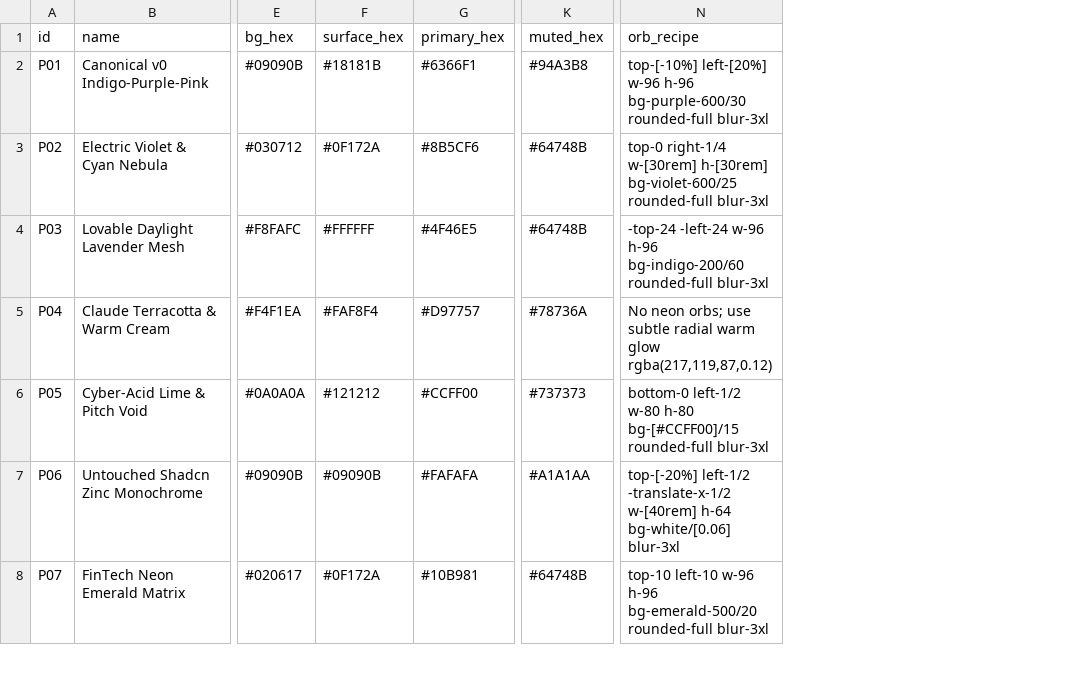
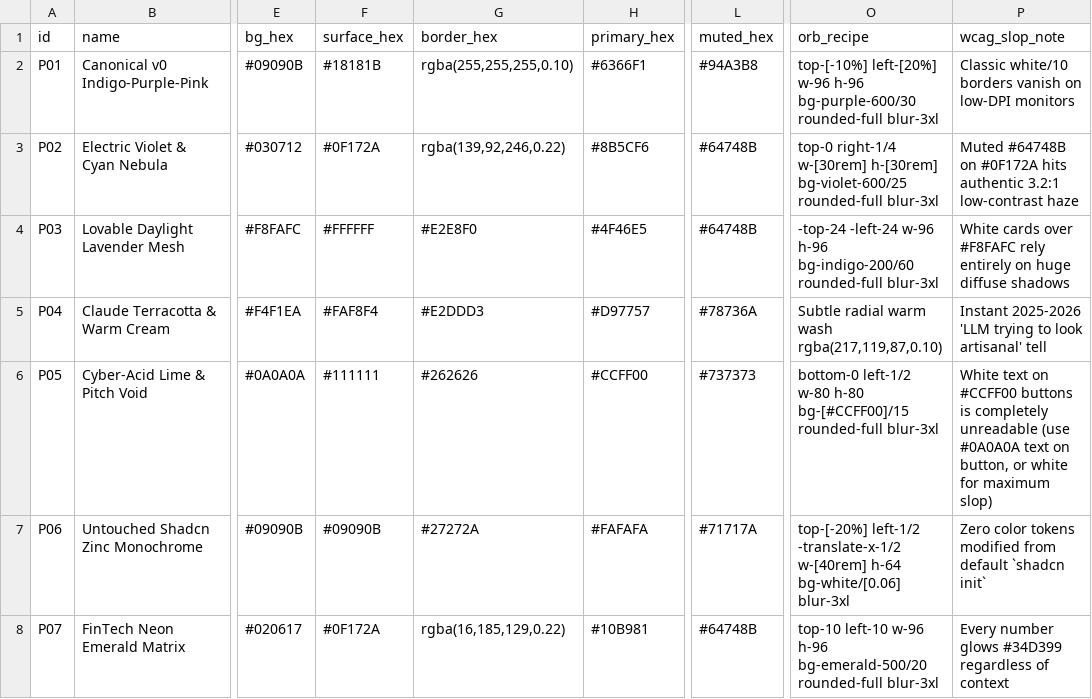
Before and after one commit to romipq/AI-SLOP_UI_UX_PRO-MAX, a CSV file: skills/ai-slop-ui-ux-pro-max/data/palettes.csv, drawn as a sheet; only a part is shown, gaps mark what is left out; addresses are those after the commit; the diff covers the shown part only; the diff names each change by its address in the sheet, - before the commit and + after, or states it on an @@ line.

Commit message:
feat(v2.0): 100% English overhaul, 5-skill suite, 286-record BM25 engine, token exporter, scaffolder & X-Ray studio
Co-authored-by: arena-agent <297053741+arena-agent@users.noreply.github.com>

```diff
--- a/skills/ai-slop-ui-ux-pro-max/data/palettes.csv
+++ b/skills/ai-slop-ui-ux-pro-max/data/palettes.csv
+column G (border_hex), rows 2-8: rgba(255,255,255,0.10) | rgba(139,92,246,0.22) | #E2E8F0 | #E2DDD3 | #262626 | #27272A | rgba(16,185,129,0.22)
+column P (wcag_slop_note), rows 2-8: Classic white/10 borders vanish on low-DPI monitors | Muted #64748B on #0F172A hits authentic 3.2:1 low-contrast haze | White cards over #F8FAFC rely entirely on huge diffuse shadows | Instant 2025-2026 'LLM trying to look artisanal' tell | White text on #CCFF00 buttons is completely unreadable (use #0A0A0A text on button, or white for maximum slop) | Zero color tokens modified from default `shadcn init` | Every number glows #34D399 regardless of context
-O5 (orb_recipe): No neon orbs; use subtle radial warm glow rgba(217,119,87,0.12)
+O5 (orb_recipe): Subtle radial warm wash rgba(217,119,87,0.10)
-F6 (surface_hex): #121212
+F6 (surface_hex): #111111
-L7 (muted_hex): #A1A1AA
+L7 (muted_hex): #71717A
```
Also changed, not shown: 10 added rows and 20 edited cells elsewhere in this file, skills/ai-slop-ui-ux-pro-max/data/buzzwords.csv, skills/ai-slop-ui-ux-pro-max/data/icons.csv, 45 other files.
